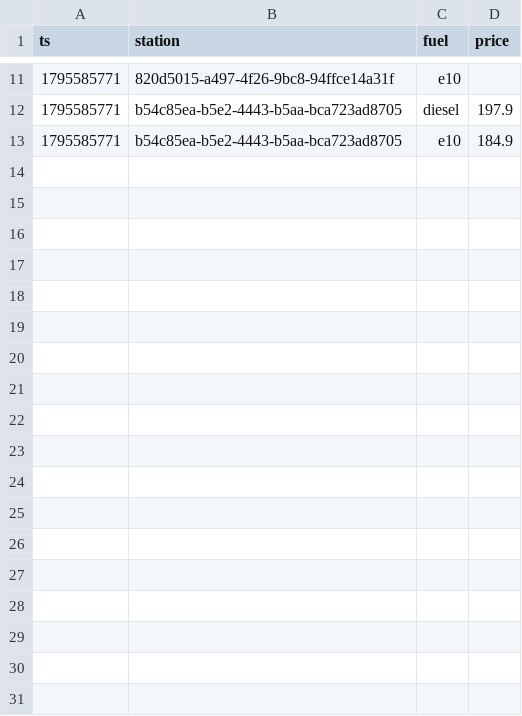
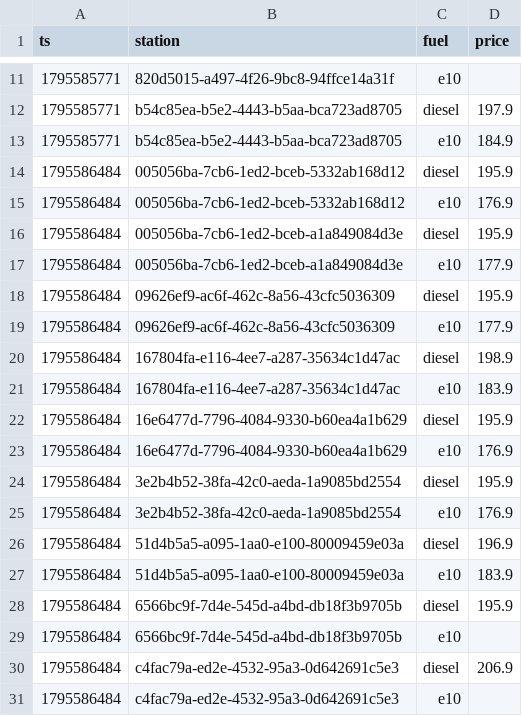
Before and after one commit to Mario-vibe/spritpreis-kompass, a CSV file: data/events/2026-11.csv, drawn as a sheet; only a part is shown, gaps mark what is left out; the diff names each change by its address in the sheet, - before the commit and + after, or states it on an @@ line.

```diff
--- a/data/events/2026-11.csv
+++ b/data/events/2026-11.csv
+row 14: 1795586484 | 005056ba-7cb6-1ed2-bceb-5332ab168d12 | diesel | 195.9
+row 15: 1795586484 | 005056ba-7cb6-1ed2-bceb-5332ab168d12 | e10 | 176.9
+row 16: 1795586484 | 005056ba-7cb6-1ed2-bceb-a1a849084d3e | diesel | 195.9
+row 17: 1795586484 | 005056ba-7cb6-1ed2-bceb-a1a849084d3e | e10 | 177.9
+row 18: 1795586484 | 09626ef9-ac6f-462c-8a56-43cfc5036309 | diesel | 195.9
+row 19: 1795586484 | 09626ef9-ac6f-462c-8a56-43cfc5036309 | e10 | 177.9
+row 20: 1795586484 | 167804fa-e116-4ee7-a287-35634c1d47ac | diesel | 198.9
+row 21: 1795586484 | 167804fa-e116-4ee7-a287-35634c1d47ac | e10 | 183.9
+row 22: 1795586484 | 16e6477d-7796-4084-9330-b60ea4a1b629 | diesel | 195.9
+row 23: 1795586484 | 16e6477d-7796-4084-9330-b60ea4a1b629 | e10 | 176.9
+row 24: 1795586484 | 3e2b4b52-38fa-42c0-aeda-1a9085bd2554 | diesel | 195.9
+row 25: 1795586484 | 3e2b4b52-38fa-42c0-aeda-1a9085bd2554 | e10 | 176.9
+row 26: 1795586484 | 51d4b5a5-a095-1aa0-e100-80009459e03a | diesel | 196.9
+row 27: 1795586484 | 51d4b5a5-a095-1aa0-e100-80009459e03a | e10 | 183.9
+row 28: 1795586484 | 6566bc9f-7d4e-545d-a4bd-db18f3b9705b | diesel | 195.9
+row 29: 1795586484 | 6566bc9f-7d4e-545d-a4bd-db18f3b9705b | e10
+row 30: 1795586484 | c4fac79a-ed2e-4532-95a3-0d642691c5e3 | diesel | 206.9
+row 31: 1795586484 | c4fac79a-ed2e-4532-95a3-0d642691c5e3 | e10
```
Also changed, not shown: 2 other files.
